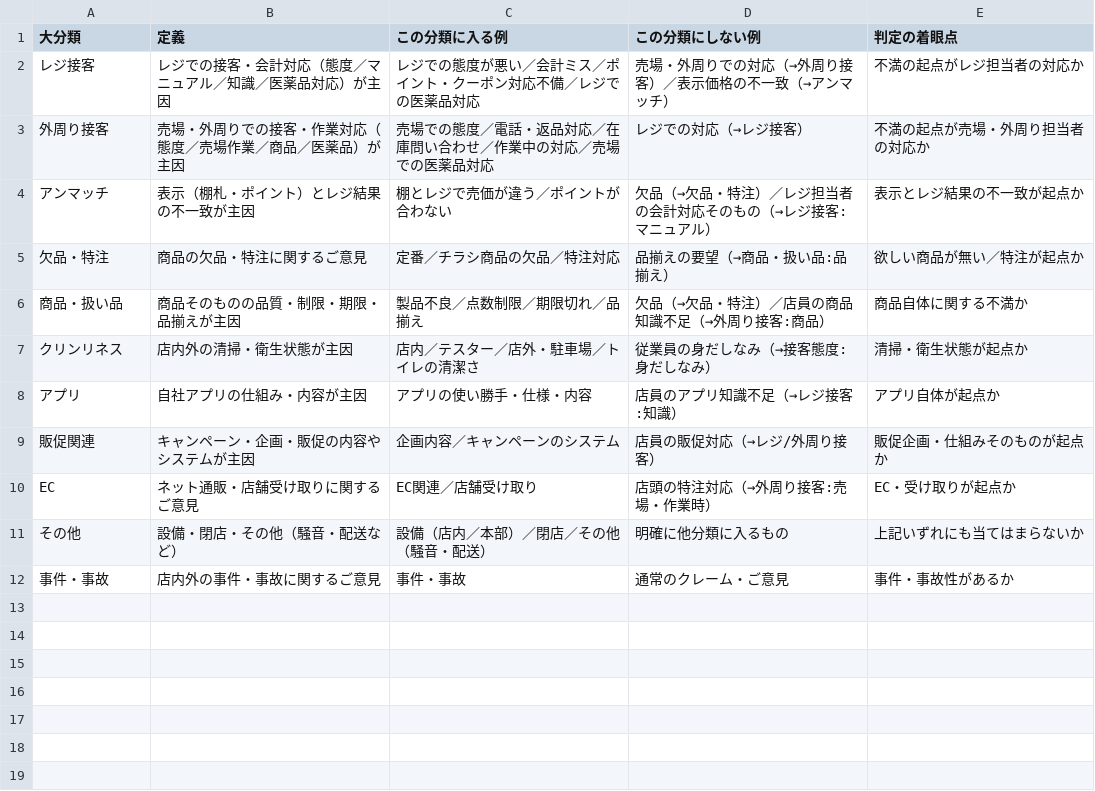
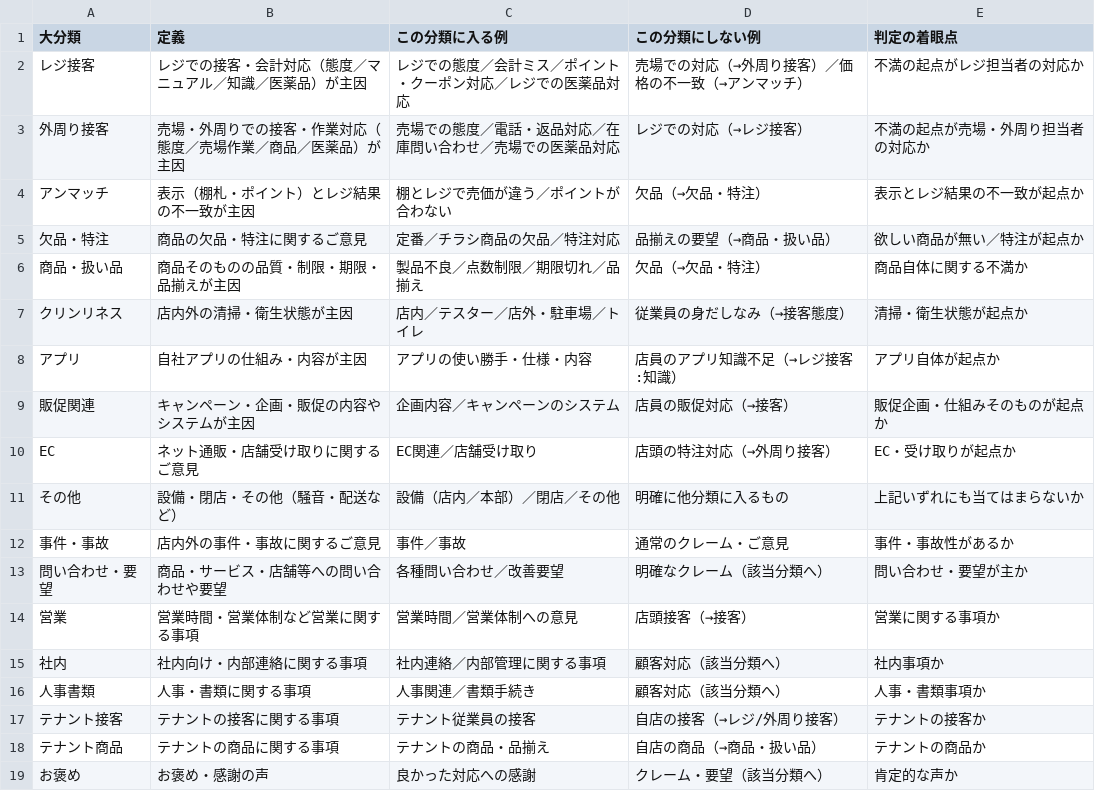
Before and after one commit to jwnrs673-cmd/SpreadsheetAIkannsu, a CSV file: masters/仕訳ルールマスター_大分類.csv, drawn as a sheet.

```diff
--- a/masters/仕訳ルールマスター_大分類.csv
+++ b/masters/仕訳ルールマスター_大分類.csv
@@ -1,12 +1,19 @@
 大分類,定義,この分類に入る例,この分類にしない例,判定の着眼点
-レジ接客,レジでの接客・会計対応（態度／マニュアル／知識／医薬品対応）が主因,レジでの態度が悪い／会計ミス／ポイント・クーポン対応不備／レジでの医薬品対応,売場・外周りでの対応（→外周り接客）／表示価格の不一致（→アンマッチ）,不満の起点がレジ担当者の対応か
-外周り接客,売場・外周りでの接客・作業対応（態度／売場作業／商品／医薬品）が主因,売場での態度／電話・返品対応／在庫問い合わせ／作業中の対応／売場での医薬品対応,レジでの対応（→レジ接客）,不満の起点が売場・外周り担当者の対応か
-アンマッチ,表示（棚札・ポイント）とレジ結果の不一致が主因,棚とレジで売価が違う／ポイントが合わない,欠品（→欠品・特注）／レジ担当者の会計対応そのもの（→レジ接客:マニュアル）,表示とレジ結果の不一致が起点か
-欠品・特注,商品の欠品・特注に関するご意見,定番／チラシ商品の欠品／特注対応,品揃えの要望（→商品・扱い品:品揃え）,欲しい商品が無い／特注が起点か
-商品・扱い品,商品そのものの品質・制限・期限・品揃えが主因,製品不良／点数制限／期限切れ／品揃え,欠品（→欠品・特注）／店員の商品知識不足（→外周り接客:商品）,商品自体に関する不満か
-クリンリネス,店内外の清掃・衛生状態が主因,店内／テスター／店外・駐車場／トイレの清潔さ,従業員の身だしなみ（→接客態度:身だしなみ）,清掃・衛生状態が起点か
+レジ接客,レジでの接客・会計対応（態度／マニュアル／知識／医薬品）が主因,レジでの態度／会計ミス／ポイント・クーポン対応／レジでの医薬品対応,売場での対応（→外周り接客）／価格の不一致（→アンマッチ）,不満の起点がレジ担当者の対応か
+外周り接客,売場・外周りでの接客・作業対応（態度／売場作業／商品／医薬品）が主因,売場での態度／電話・返品対応／在庫問い合わせ／売場での医薬品対応,レジでの対応（→レジ接客）,不満の起点が売場・外周り担当者の対応か
+アンマッチ,表示（棚札・ポイント）とレジ結果の不一致が主因,棚とレジで売価が違う／ポイントが合わない,欠品（→欠品・特注）,表示とレジ結果の不一致が起点か
+欠品・特注,商品の欠品・特注に関するご意見,定番／チラシ商品の欠品／特注対応,品揃えの要望（→商品・扱い品）,欲しい商品が無い／特注が起点か
+商品・扱い品,商品そのものの品質・制限・期限・品揃えが主因,製品不良／点数制限／期限切れ／品揃え,欠品（→欠品・特注）,商品自体に関する不満か
+クリンリネス,店内外の清掃・衛生状態が主因,店内／テスター／店外・駐車場／トイレ,従業員の身だしなみ（→接客態度）,清掃・衛生状態が起点か
 アプリ,自社アプリの仕組み・内容が主因,アプリの使い勝手・仕様・内容,店員のアプリ知識不足（→レジ接客:知識）,アプリ自体が起点か
-販促関連,キャンペーン・企画・販促の内容やシステムが主因,企画内容／キャンペーンのシステム,店員の販促対応（→レジ/外周り接客）,販促企画・仕組みそのものが起点か
-EC,ネット通販・店舗受け取りに関するご意見,EC関連／店舗受け取り,店頭の特注対応（→外周り接客:売場・作業時）,EC・受け取りが起点か
-その他,設備・閉店・その他（騒音・配送など）,設備（店内／本部）／閉店／その他（騒音・配送）,明確に他分類に入るもの,上記いずれにも当てはまらないか
-事件・事故,店内外の事件・事故に関するご意見,事件・事故,通常のクレーム・ご意見,事件・事故性があるか
+販促関連,キャンペーン・企画・販促の内容やシステムが主因,企画内容／キャンペーンのシステム,店員の販促対応（→接客）,販促企画・仕組みそのものが起点か
+EC,ネット通販・店舗受け取りに関するご意見,EC関連／店舗受け取り,店頭の特注対応（→外周り接客）,EC・受け取りが起点か
+その他,設備・閉店・その他（騒音・配送など）,設備（店内／本部）／閉店／その他,明確に他分類に入るもの,上記いずれにも当てはまらないか
+事件・事故,店内外の事件・事故に関するご意見,事件／事故,通常のクレーム・ご意見,事件・事故性があるか
+問い合わせ・要望,商品・サービス・店舗等への問い合わせや要望,各種問い合わせ／改善要望,明確なクレーム（該当分類へ）,問い合わせ・要望が主か
+営業,営業時間・営業体制など営業に関する事項,営業時間／営業体制への意見,店頭接客（→接客）,営業に関する事項か
+社内,社内向け・内部連絡に関する事項,社内連絡／内部管理に関する事項,顧客対応（該当分類へ）,社内事項か
+人事書類,人事・書類に関する事項,人事関連／書類手続き,顧客対応（該当分類へ）,人事・書類事項か
+テナント接客,テナントの接客に関する事項,テナント従業員の接客,自店の接客（→レジ/外周り接客）,テナントの接客か
+テナント商品,テナントの商品に関する事項,テナントの商品・品揃え,自店の商品（→商品・扱い品）,テナントの商品か
+お褒め,お褒め・感謝の声,良かった対応への感謝,クレーム・要望（該当分類へ）,肯定的な声か
```
Also changed, not shown: masters/仕訳ルールマスター_中分類.csv, masters/仕訳ルールマスター_小分類.csv, 5 other files.
